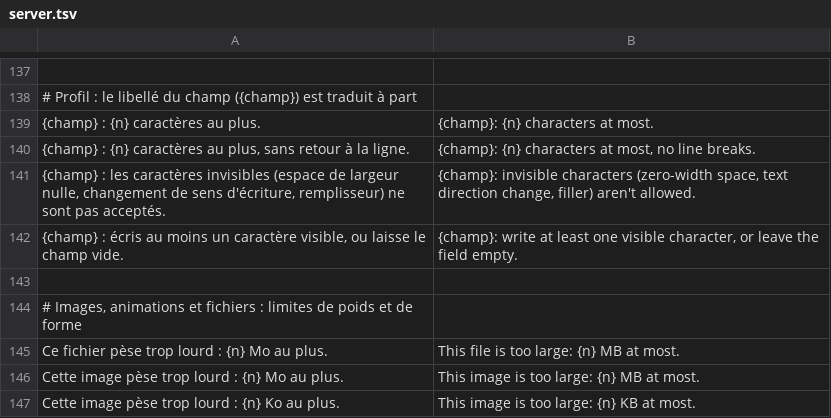
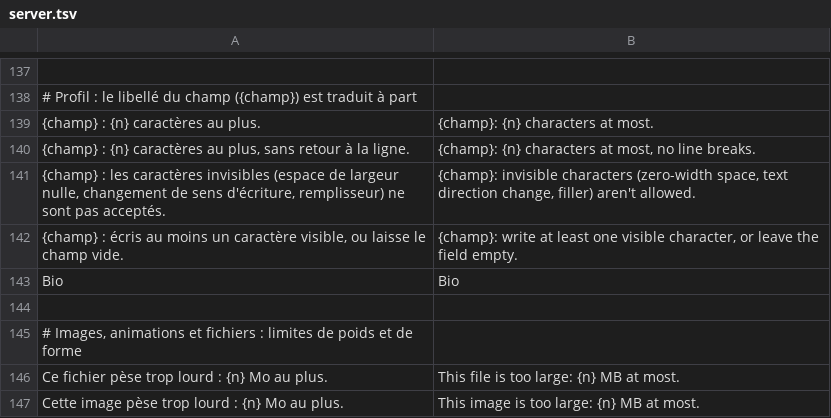
Before and after one commit to KAYO74/Kraken, a TSV file: crates/kraken-client/i18n/en/server.tsv, drawn as a sheet; only a part is shown, gaps mark what is left out; the shorter side is filled out with more unchanged rows; the diff names each change by its address in the sheet, - before the commit and + after, or states it on an @@ line.

```diff
--- a/crates/kraken-client/i18n/en/server.tsv
+++ b/crates/kraken-client/i18n/en/server.tsv
+row 143: Bio | Bio
```
Also changed, not shown: crates/kraken-client/i18n/en/core.tsv, crates/kraken-client/i18n/fa/core.tsv, 6 other files.
